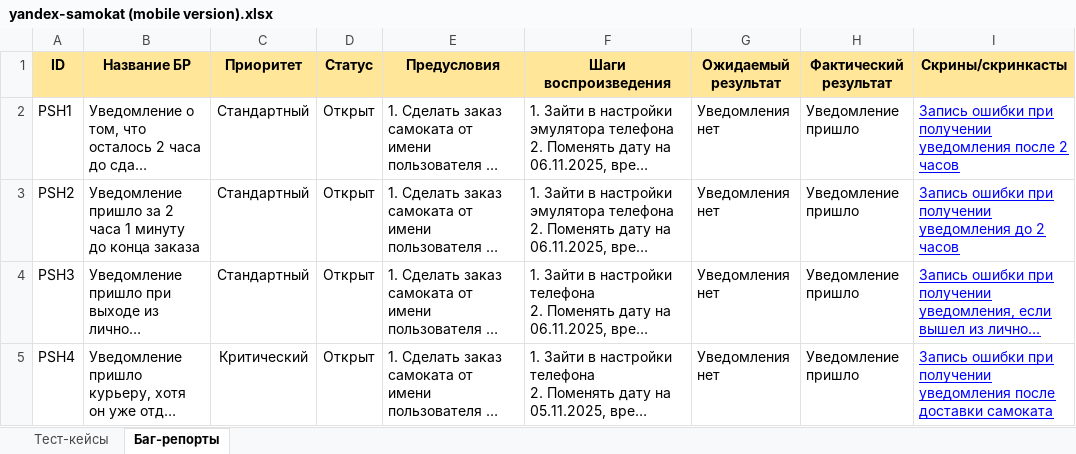
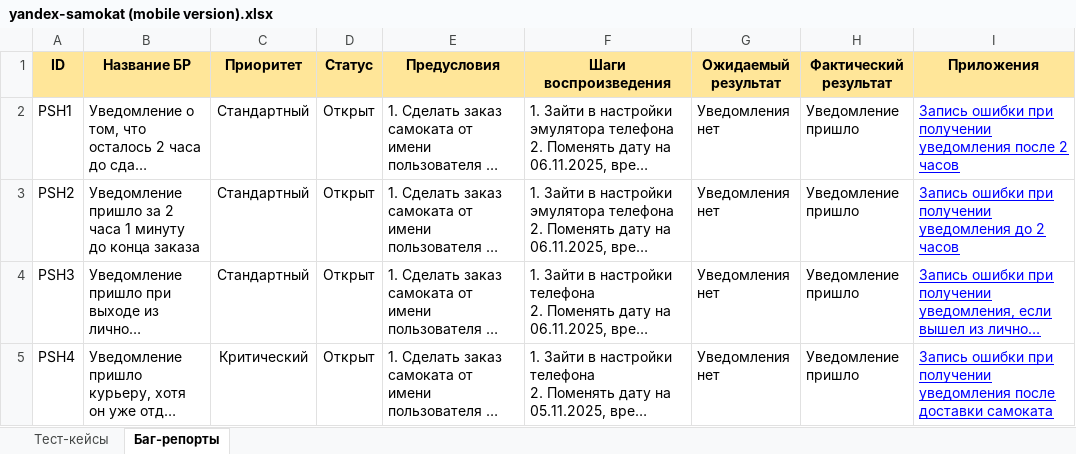
Before and after one commit to SergievP/Practicum_projects, an Excel workbook: yandex-samokat/yandex-samokat (mobile version).xlsx, sheet Баг-репорты, drawn as a sheet; only a part is shown; long unchanged cells end in …; values as stored, in another font and other column widths than the file's, no borders; charts and pictures not drawn; the diff names each change by its address in the sheet, - before the commit and + after, or states it on an @@ line.

```diff
--- a/yandex-samokat/yandex-samokat (mobile version).xlsx (sheet Баг-репорты)
+++ b/yandex-samokat/yandex-samokat (mobile version).xlsx (sheet Баг-репорты)
-I1: Скрины/скринкасты
+I1: Приложения
```
Also changed, not shown: yandex-samokat/yandex-samokat (API).xlsx, yandex-samokat/yandex-samokat (web version).xlsx.
